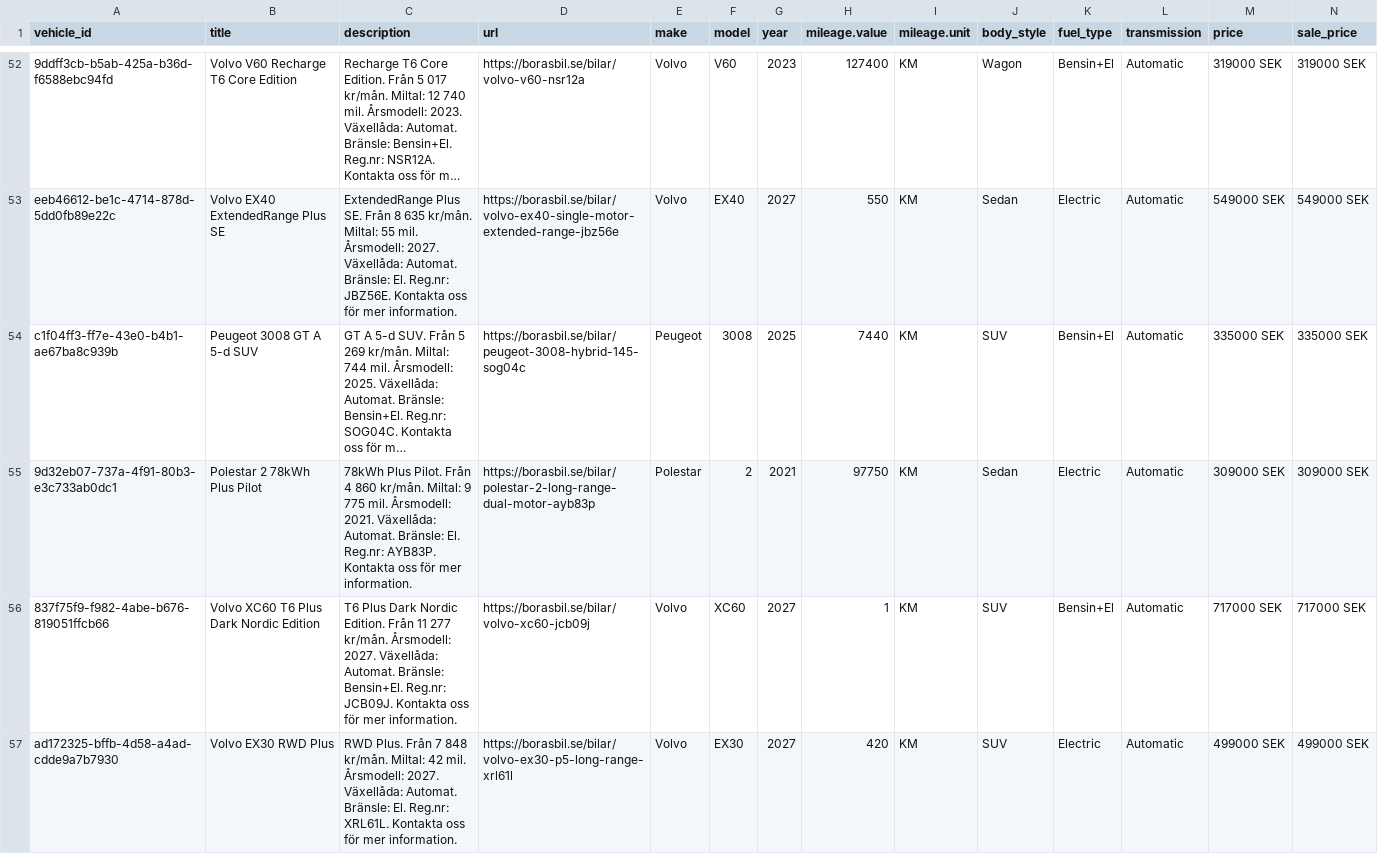
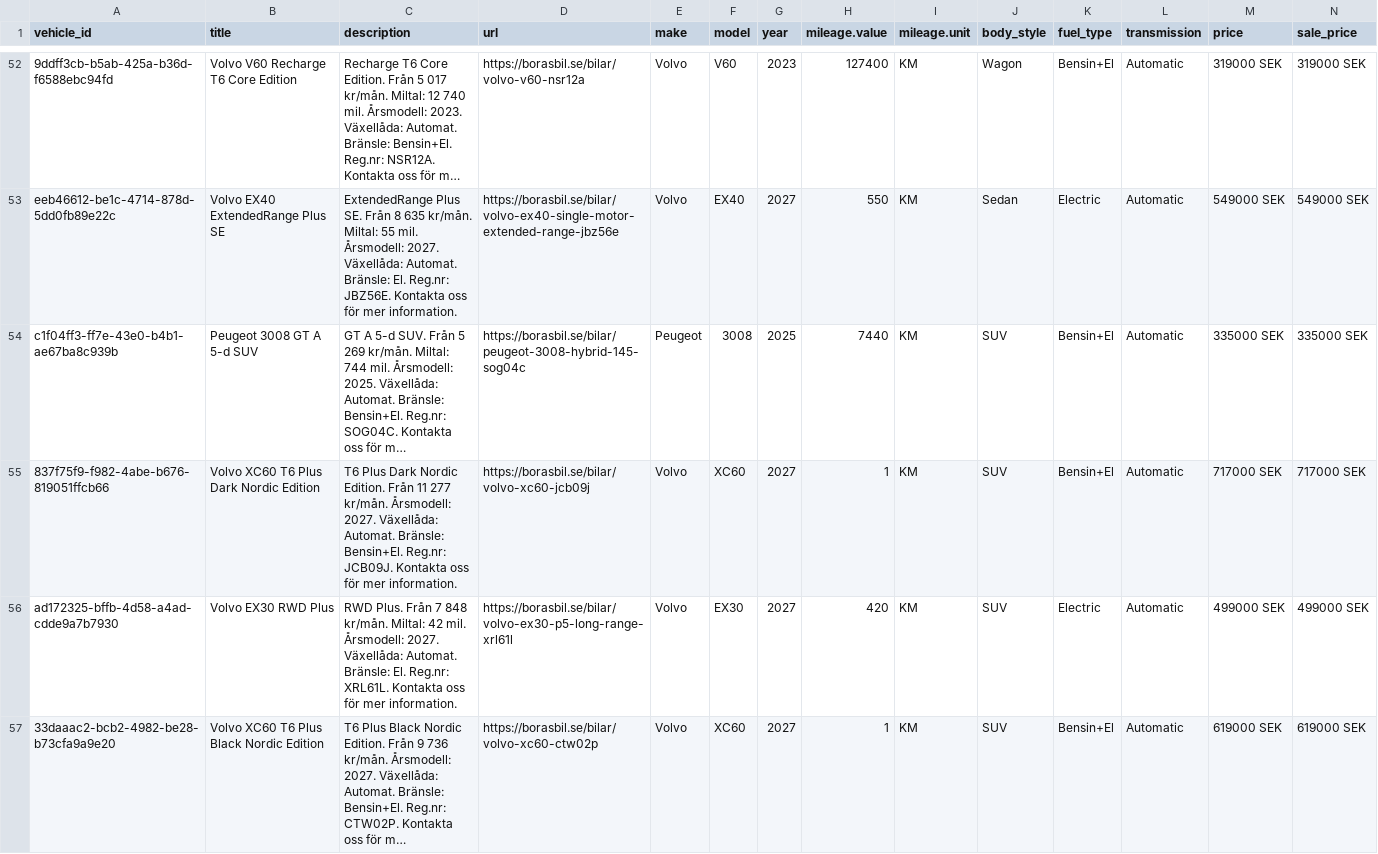
Before and after one commit to Milad-vivamedia/borasbil-facebook-feed, a CSV file: feed.csv, drawn as a sheet; only a part is shown, gaps mark what is left out; the shorter side is filled out with more unchanged rows; long unchanged cells end in …; rows hold the shown columns only; the diff covers the shown part only; the diff names each change by its address in the sheet, - before the commit and + after, or states it on an @@ line.

Commit message:
Update feed 636b492ede17f28a9ce0ffe93aae6695e222b00f

```diff
--- a/feed.csv
+++ b/feed.csv
-row 55: 9d32eb07-737a-4f91-80b3-e3c733ab0dc1 | Polestar 2 78kWh Plus Pilot | 78kWh Plus Pilot. Från 4 860 kr/mån. Miltal: 9 775 mil. Årsmodell: 2021. Växellåda: Automat. Bränsle: El. Reg.nr: AYB83P. Kontakta oss för mer information. | https://borasbil.se/bilar/polestar-2-long-range-dual-motor-ayb83p | Polestar | 2 | 2021 | 97750 | KM | Sedan | Electric | Automatic | 309000 SEK | 309000 SEK
```
Also changed, not shown: 1 removed row elsewhere in this file, 2 other files.
